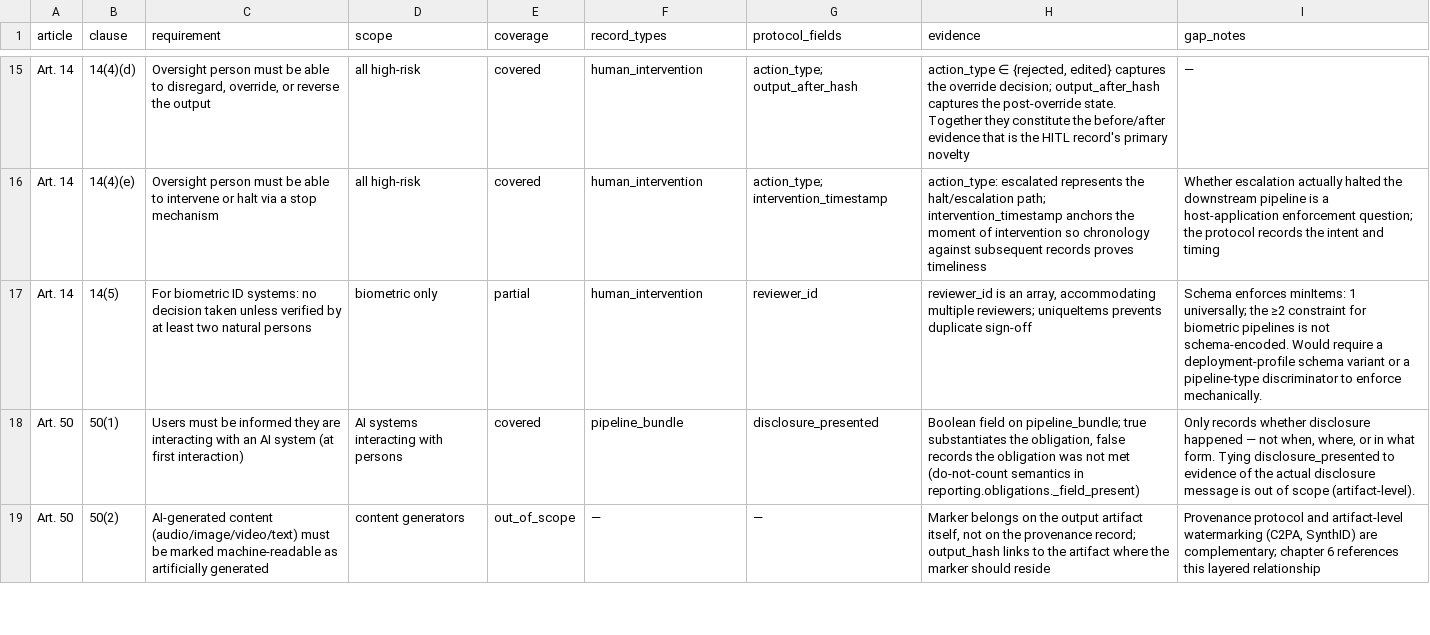
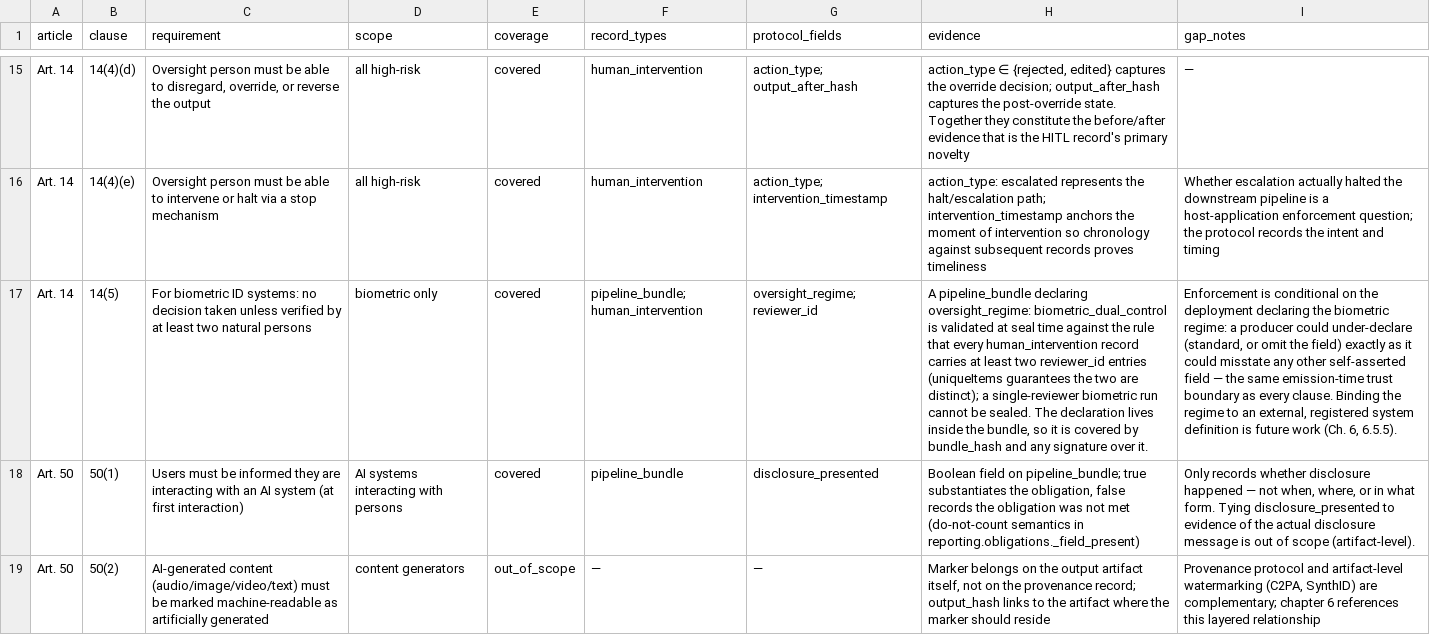
Before and after one commit to jokicjovan/agent-prov, a CSV file: evaluation/completeness_checklist.csv, drawn as a sheet; only a part is shown, gaps mark what is left out; the diff names each change by its address in the sheet, - before the commit and + after, or states it on an @@ line.

Commit message:
Enforce Article 14(5) two-person rule via oversight_regime (protocol 0.4.0)
Add an optional oversight_regime field to the Pipeline Bundle
(standard | biometric_dual_control). A bundle declaring biometric_dual_control
opts the run into the EU AI Act Article 14(5) two-person rule: the validation
surface then refuses to seal any bundle whose Human Intervention Records carry
fewer than two distinct reviewers (reviewer_id already has uniqueItems, so two
entries are two distinct people). The check is a bundle-level value comparison,
so it lives in validate_bundle and fires only at BundleGenerator seal time,
never during pipeline observation.

The declaration lives inside the bundle, so it is covered by bundle_hash and any
signature over the seal - tamper-evident and attributable - rather than living in
an out-of-band validator choice. Enforcement is conditional on an honest
declaration: a producer can under-declare exactly as it could misstate any
self-asserted field, which is the standing emission-time trust boundary; binding
the regime to an external registered system definition is future work.

BundleGenerator gains an oversight_regime keyword; the field is omitted from the
bundle when not declared and treated as standard. Adding an optional field is a
minor protocol change: schema $id v0.3 -> v0.4 across all four schemas and the
default protocol_version 0.3.0 -> 0.4.0. All six demo bundles and PDFs regenerated
at 0.4.0 (mock and live); +10 tests, 240 total.

Docs reconciled: the two-person rule moves from a documented gap to a covered
clause (completeness audit 13/4/4 -> 14/3/4), with Chapter 3 specifying the field
and its seal-time rule, Chapter 5 explaining why it is conditional enforcement,
and Chapter 6 reframing the residual as external regime attestation.

```diff
--- a/evaluation/completeness_checklist.csv
+++ b/evaluation/completeness_checklist.csv
-E17 (coverage): partial
+E17 (coverage): covered
-F17 (record_types): human_intervention
+F17 (record_types): pipeline_bundle; human_intervention
-G17 (protocol_fields): reviewer_id
+G17 (protocol_fields): oversight_regime; reviewer_id
-H17 (evidence): reviewer_id is an array, accommodating multiple reviewers; uniqueItems prevents duplicate sign-off
+H17 (evidence): A pipeline_bundle declaring oversight_regime: biometric_dual_control is validated at seal time against the rule that every human_intervention record carries at least two reviewer_id entries (uniqueItems guarantees the two are distinct); a single-reviewer biometric run cannot be sealed. The declaration lives inside the bundle, so it is covered by bundle_hash and any signature over it.
-I17 (gap_notes): Schema enforces minItems: 1 universally; the ≥2 constraint for biometric pipelines is not schema-encoded. Would require a deployment-profile schema variant or a pipeline-type discriminator to enforce mechanically.
+I17 (gap_notes): Enforcement is conditional on the deployment declaring the biometric regime: a producer could under-declare (standard, or omit the field) exactly as it could misstate any other self-asserted field — the same emission-time trust boundary as every clause. Binding the regime to an external, registered system definition is future work (Ch. 6, 6.5.5).
```
Also changed, not shown: 28 other files.
